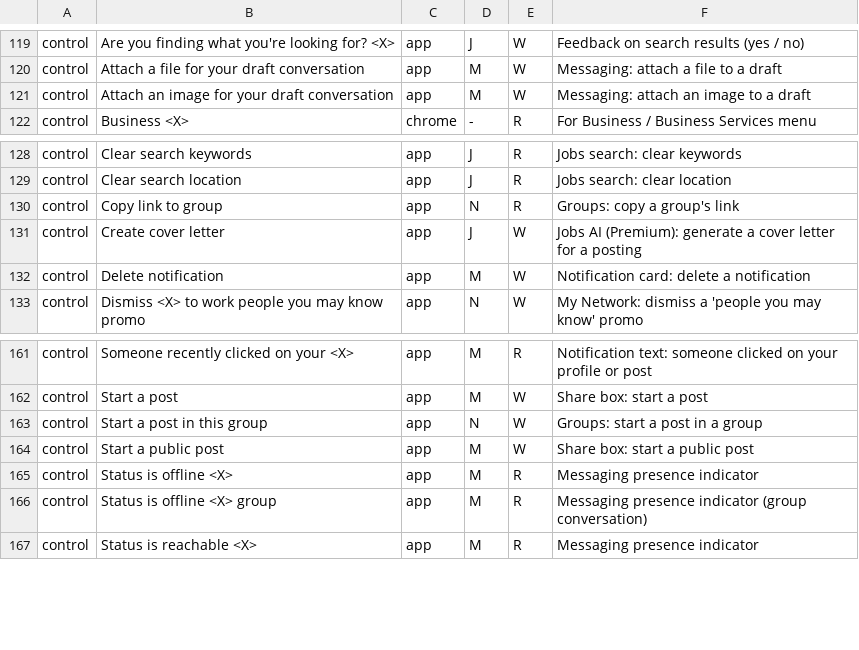
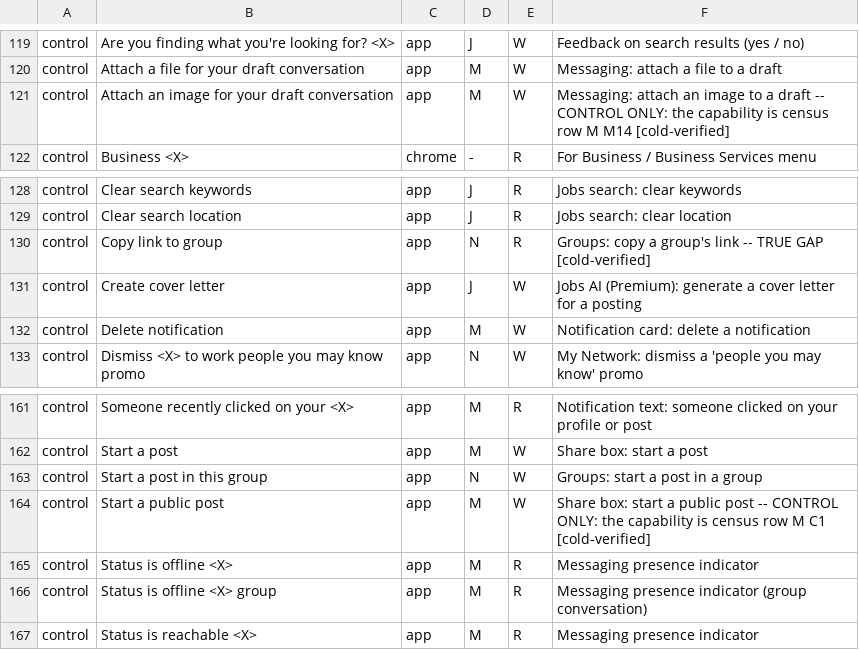
Before and after one commit to Sundeepg98/linkedin-mcp, a TSV file: _audit/_census/completeness-annotations.tsv, drawn as a sheet; only a part is shown, gaps mark what is left out; the diff covers the shown part only.

Commit message:
completeness probe: gate repairs, the cold verification, and what the counts mean
The first impact gate found two reds, both in the new script. A fixture-date
helper returned an empty string when git could not answer, which sorts before
every real date; it now returns None. And the route type's text() method shared
its name with the page-text guard's Playwright source, so 19 prints of route
shapes read as prints of page text; the method is now shape(), which is what it
returns, and no inventory entry was added.

One cold verifier checked 15 random app-scope candidates against the census: 5
true gaps as judged, 6 after review of two verdicts on the census text. The
other nine are capabilities the census names in words without the address, so
the candidate counts are an upper bound. The outcomes, and 19 address-only
readings, are written into the annotations.

```diff
--- a/_audit/_census/completeness-annotations.tsv
+++ b/_audit/_census/completeness-annotations.tsv
@@ -120,3 +120,3 @@ control	Are you finding what you're looking for? <X>	app	J	W	Feedback on search
 control	Attach a file for your draft conversation	app	M	W	Messaging: attach a file to a draft
-control	Attach an image for your draft conversation	app	M	W	Messaging: attach an image to a draft
+control	Attach an image for your draft conversation	app	M	W	Messaging: attach an image to a draft -- CONTROL ONLY: the capability is census row M M14 [cold-verified]
 control	Business <X>	chrome	-	R	For Business / Business Services menu
@@ -129,3 +129,3 @@ control	Clear search keywords	app	J	R	Jobs search: clear keywords
 control	Clear search location	app	J	R	Jobs search: clear location
-control	Copy link to group	app	N	R	Groups: copy a group's link
+control	Copy link to group	app	N	R	Groups: copy a group's link -- TRUE GAP [cold-verified]
 control	Create cover letter	app	J	W	Jobs AI (Premium): generate a cover letter for a posting
@@ -163,3 +163,3 @@ control	Start a post	app	M	W	Share box: start a post
 control	Start a post in this group	app	N	W	Groups: start a post in a group
-control	Start a public post	app	M	W	Share box: start a public post
+control	Start a public post	app	M	W	Share box: start a public post -- CONTROL ONLY: the capability is census row M C1 [cold-verified]
 control	Status is offline <X>	app	M	R	Messaging presence indicator
```
Also changed, not shown: 24 edited cells elsewhere in this file, _audit/_census/blocker-map.tsv, _audit/_census/completeness-candidates.tsv, 4 other files.
